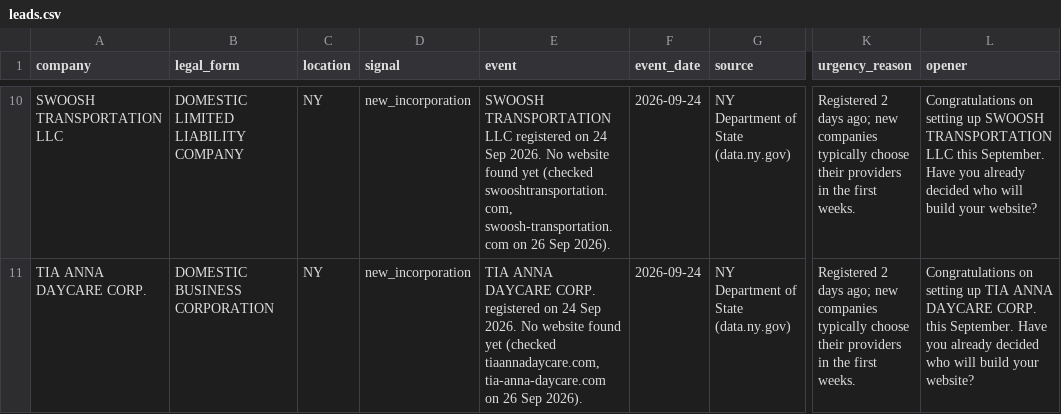
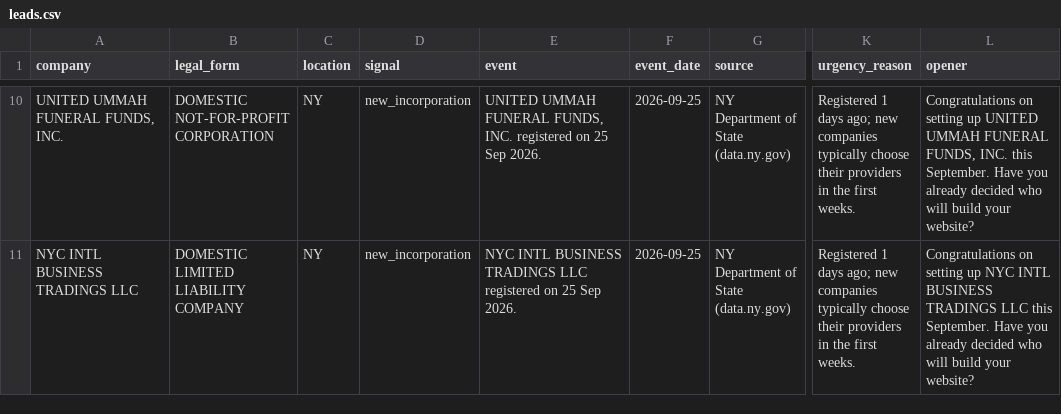
Before and after one commit to justin2411/leads-weltweit, a CSV file: samples/S2/US/leads.csv, drawn as a sheet; only a part is shown, gaps mark what is left out; the diff covers the shown part only; the diff names each change by its address in the sheet, - before the commit and + after, or states it on an @@ line.

```diff
--- a/samples/S2/US/leads.csv
+++ b/samples/S2/US/leads.csv
-A10 (company): SWOOSH TRANSPORTATION LLC
+A10 (company): UNITED UMMAH FUNERAL FUNDS, INC.
-B10 (legal_form): DOMESTIC LIMITED LIABILITY COMPANY
+B10 (legal_form): DOMESTIC NOT-FOR-PROFIT CORPORATION
-E10 (event): SWOOSH TRANSPORTATION LLC registered on 24 Sep 2026. No website found yet (checked swooshtransportation.com, swoosh-transportation.com on 26 Sep 2026).
+E10 (event): UNITED UMMAH FUNERAL FUNDS, INC. registered on 25 Sep 2026.
-F10:F11 (event_date): 2026-09-24
+F10:F11 (event_date): 2026-09-25
-K10:K11 (urgency_reason): Registered 2 days ago;…
+K10:K11 (urgency_reason): Registered 1 days ago;…
-L10 (opener): …setting up SWOOSH TRANSPORTATION LLC this September.…
+L10 (opener): …setting up UNITED UMMAH FUNERAL FUNDS, INC. this September.…
-A11 (company): TIA ANNA DAYCARE CORP.
+A11 (company): NYC INTL BUSINESS TRADINGS LLC
-B11 (legal_form): DOMESTIC BUSINESS CORPORATION
+B11 (legal_form): DOMESTIC LIMITED LIABILITY COMPANY
-E11 (event): TIA ANNA DAYCARE CORP. registered on 24 Sep 2026. No website found yet (checked tiaannadaycare.com, tia-anna-daycare.com on 26 Sep 2026).
+E11 (event): NYC INTL BUSINESS TRADINGS LLC registered on 25 Sep 2026.
-L11 (opener): …setting up TIA ANNA DAYCARE CORP. this September.…
+L11 (opener): …setting up NYC INTL BUSINESS TRADINGS LLC this September.…
```
Also changed, not shown: 44 edited cells elsewhere in this file, samples/S1/UK/leads.csv, samples/S2/FR/leads.csv, 8 other files.
